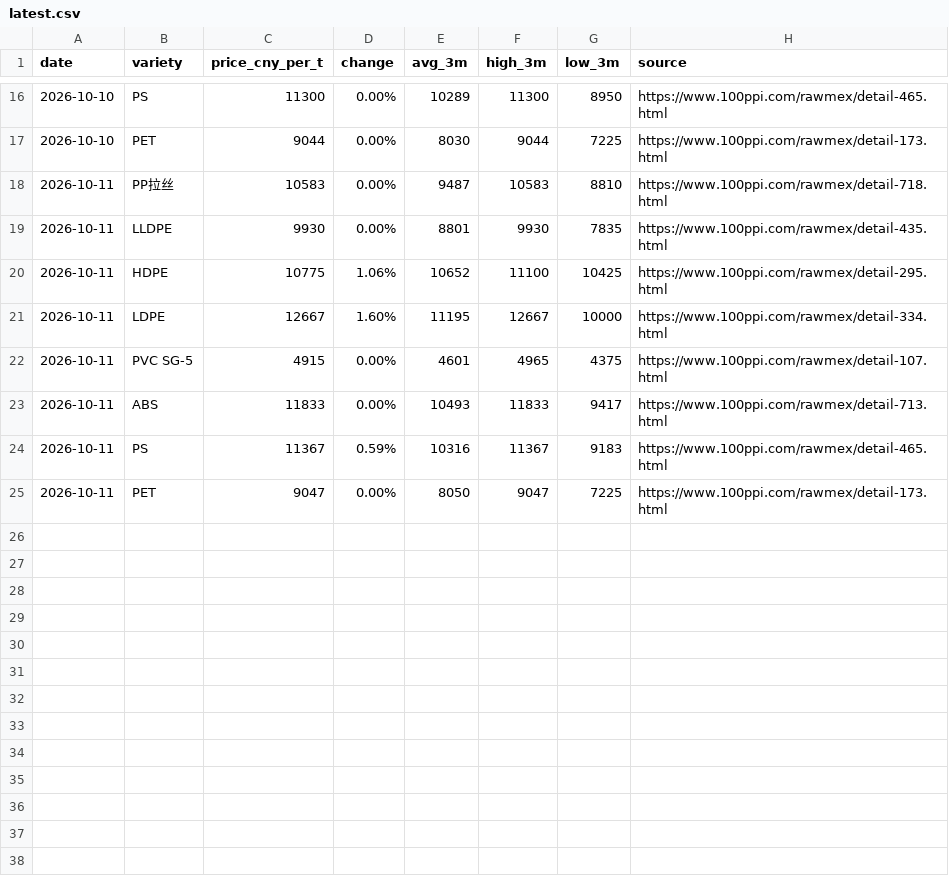
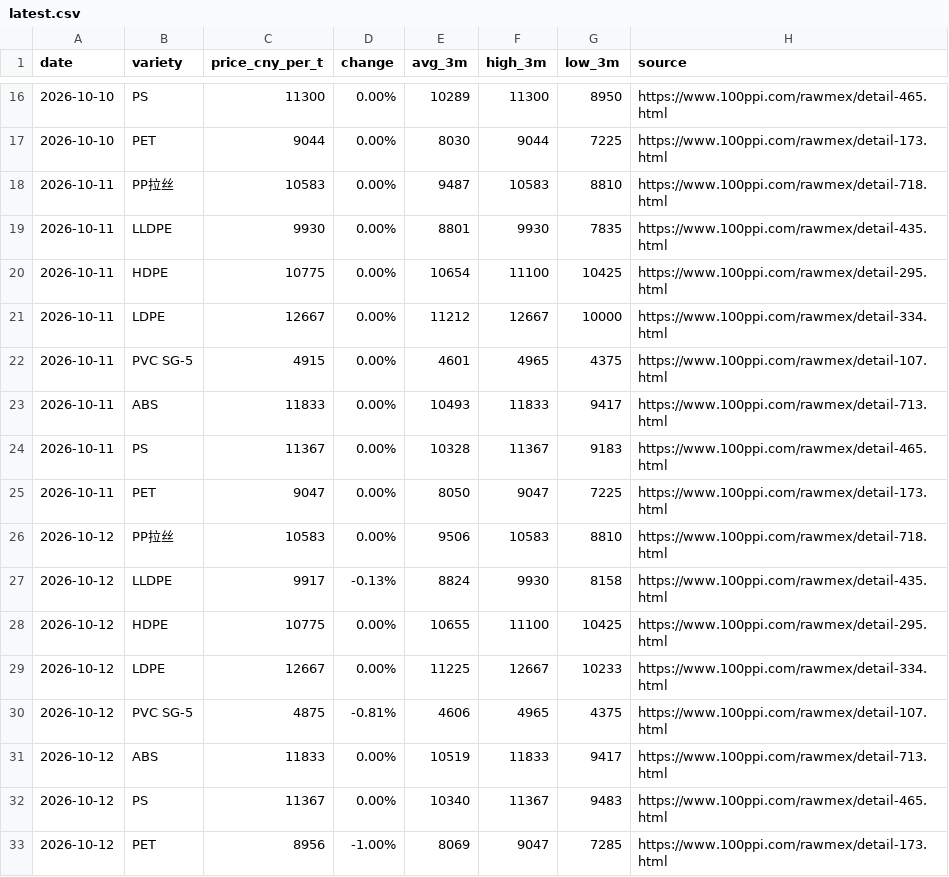
Before and after one commit to jchengwei60/china-plastic-prices, a CSV file: data/latest.csv, drawn as a sheet; only a part is shown, gaps mark what is left out.

Commit message:
update data/latest.csv

```diff
--- a/data/latest.csv
+++ b/data/latest.csv
@@ -19,7 +19,15 @@ date,variety,price_cny_per_t,change,avg_3m,high_3m,low_3m,source
 2026-10-11,LLDPE,9930,0.00%,8801,9930,7835,https://www.100ppi.com/rawmex/detail-435.html
-2026-10-11,HDPE,10775,1.06%,10652,11100,10425,https://www.100ppi.com/rawmex/detail-295.html
-2026-10-11,LDPE,12667,1.60%,11195,12667,10000,https://www.100ppi.com/rawmex/detail-334.html
+2026-10-11,HDPE,10775,0.00%,10654,11100,10425,https://www.100ppi.com/rawmex/detail-295.html
+2026-10-11,LDPE,12667,0.00%,11212,12667,10000,https://www.100ppi.com/rawmex/detail-334.html
 2026-10-11,PVC SG-5,4915,0.00%,4601,4965,4375,https://www.100ppi.com/rawmex/detail-107.html
 2026-10-11,ABS,11833,0.00%,10493,11833,9417,https://www.100ppi.com/rawmex/detail-713.html
-2026-10-11,PS,11367,0.59%,10316,11367,9183,https://www.100ppi.com/rawmex/detail-465.html
+2026-10-11,PS,11367,0.00%,10328,11367,9183,https://www.100ppi.com/rawmex/detail-465.html
 2026-10-11,PET,9047,0.00%,8050,9047,7225,https://www.100ppi.com/rawmex/detail-173.html
+2026-10-12,PP拉丝,10583,0.00%,9506,10583,8810,https://www.100ppi.com/rawmex/detail-718.html
+2026-10-12,LLDPE,9917,-0.13%,8824,9930,8158,https://www.100ppi.com/rawmex/detail-435.html
+2026-10-12,HDPE,10775,0.00%,10655,11100,10425,https://www.100ppi.com/rawmex/detail-295.html
+2026-10-12,LDPE,12667,0.00%,11225,12667,10233,https://www.100ppi.com/rawmex/detail-334.html
+2026-10-12,PVC SG-5,4875,-0.81%,4606,4965,4375,https://www.100ppi.com/rawmex/detail-107.html
+2026-10-12,ABS,11833,0.00%,10519,11833,9417,https://www.100ppi.com/rawmex/detail-713.html
+2026-10-12,PS,11367,0.00%,10340,11367,9483,https://www.100ppi.com/rawmex/detail-465.html
+2026-10-12,PET,8956,-1.00%,8069,9047,7285,https://www.100ppi.com/rawmex/detail-173.html
```
